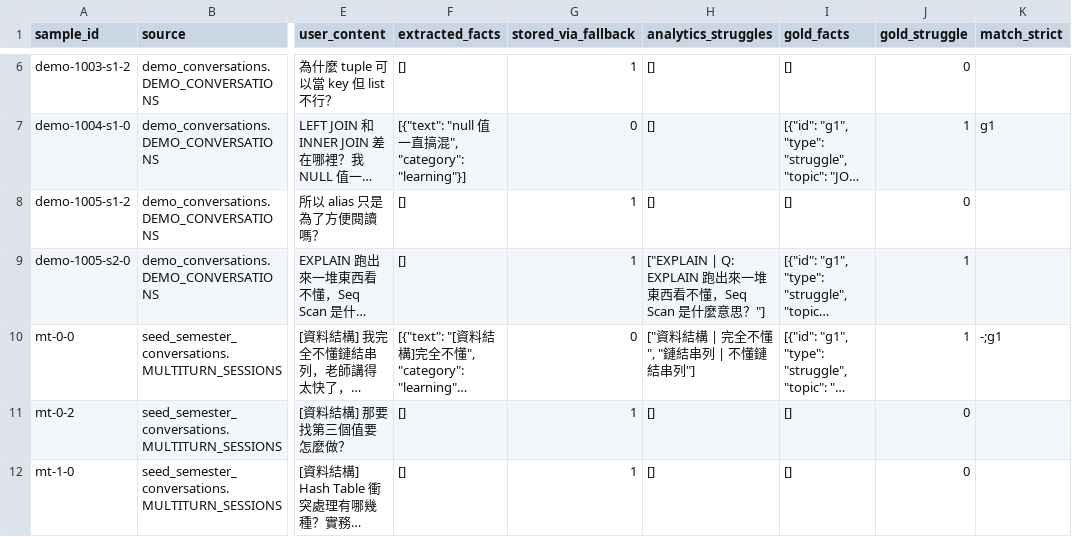
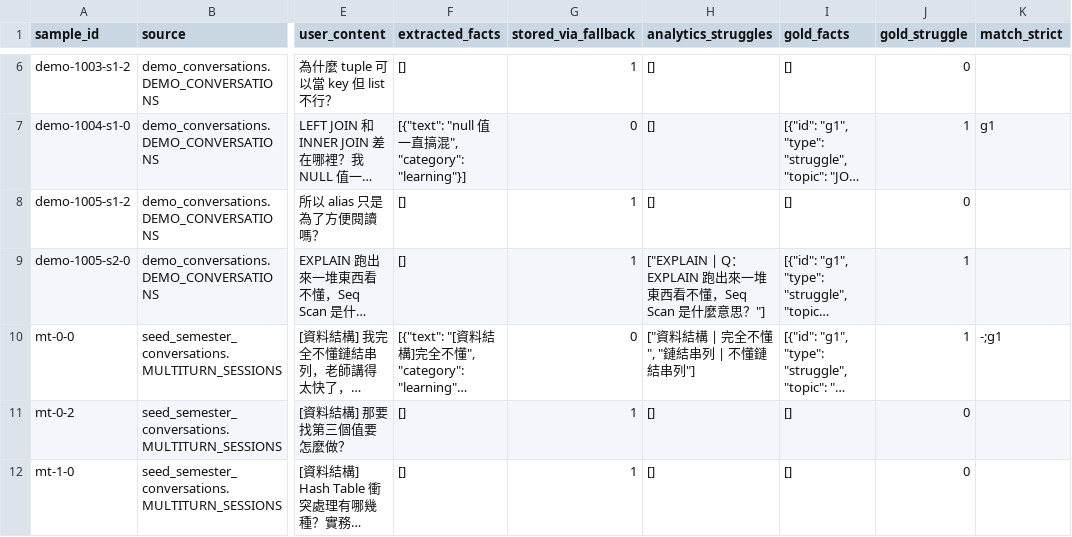
Before and after one commit to eric050828/eduinsight, a CSV file: eval/extraction_labels_2026-11-04.csv, drawn as a sheet; only a part is shown, gaps mark what is left out; long unchanged cells end in …; the diff names each change by its address in the sheet, - before the commit and + after, or states it on an @@ line.

```diff
--- a/eval/extraction_labels_2026-11-04.csv
+++ b/eval/extraction_labels_2026-11-04.csv
-H9 (analytics_struggles): ["EXPLAIN | Q: EXPLAIN 跑出來…
+H9 (analytics_struggles): ["EXPLAIN | Q：EXPLAIN 跑出來…
```
Also changed, not shown: 9 other files.
